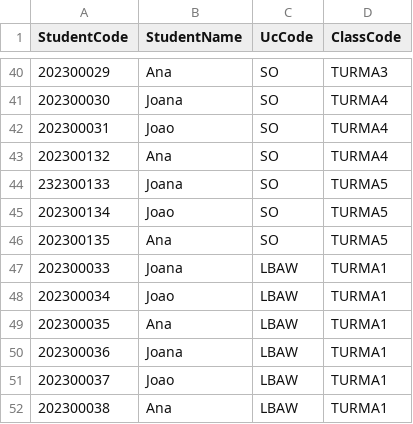
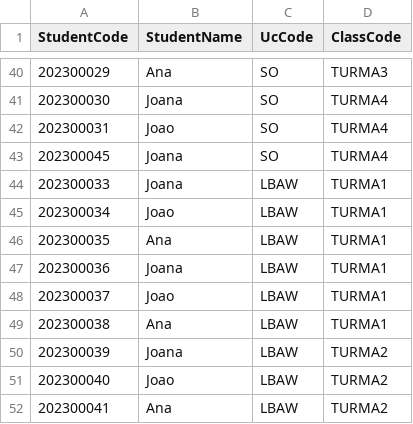
Before and after one commit to duardoliveiras/university-planner, a CSV file: src/schedule/students_classes.csv, drawn as a sheet; only a part is shown, gaps mark what is left out; the shorter side is filled out with more unchanged rows.

```diff
--- a/src/schedule/students_classes.csv
+++ b/src/schedule/students_classes.csv
@@ -42,6 +42,3 @@ StudentCode,StudentName,UcCode,ClassCode
 202300031,Joao,SO,TURMA4
-202300132,Ana,SO,TURMA4
-232300133,Joana,SO,TURMA5
-202300134,Joao,SO,TURMA5
-202300135,Ana,SO,TURMA5
+202300045,Joana,SO,TURMA4
 202300033,Joana,LBAW,TURMA1
```
Also changed, not shown: 15 other files.
